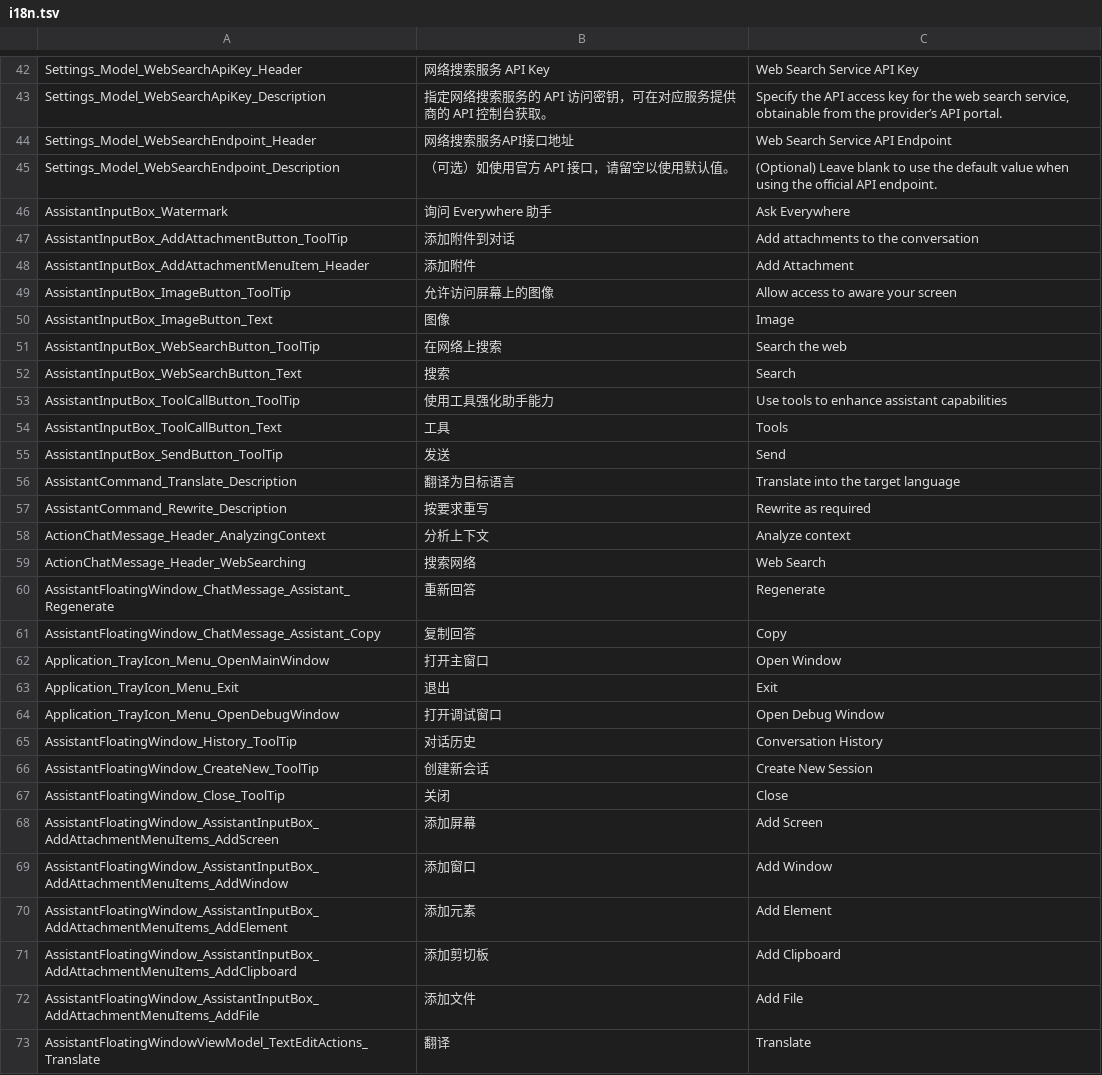
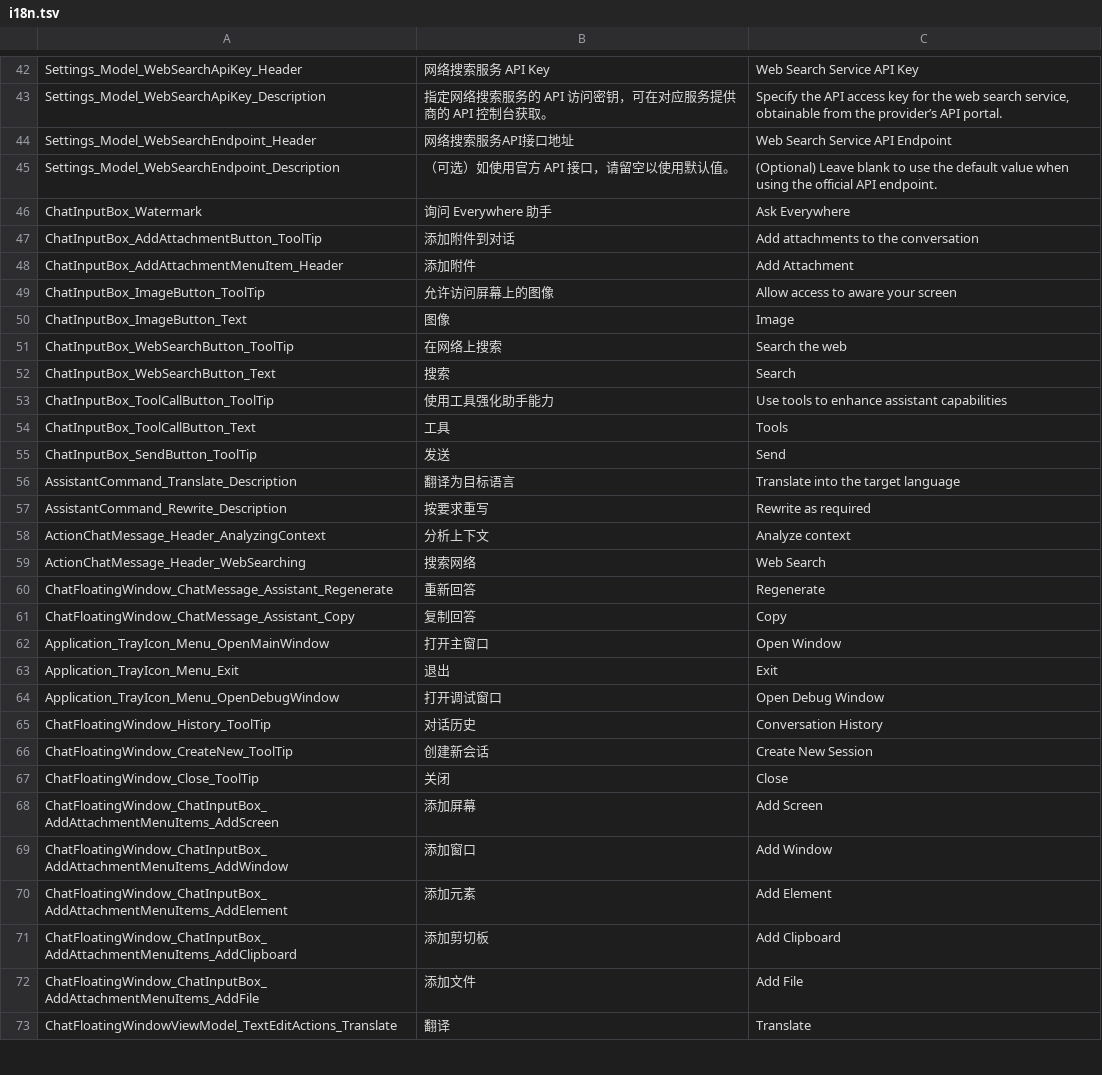
Before and after one commit to sayedsff/Everywhere, a TSV file: src/Everywhere/I18N/i18n.tsv, drawn as a sheet; only a part is shown, gaps mark what is left out; the diff covers the shown part only.

```diff
--- a/src/Everywhere/I18N/i18n.tsv
+++ b/src/Everywhere/I18N/i18n.tsv
@@ -45,12 +45,12 @@ Settings_Model_WebSearchEndpoint_Header	网络搜索服务API接口地址	Web Se
 Settings_Model_WebSearchEndpoint_Description	（可选）如使用官方 API 接口，请留空以使用默认值。	(Optional) Leave blank to use the default value when using the official API endpoint.
-AssistantInputBox_Watermark	询问 Everywhere 助手	Ask Everywhere
-AssistantInputBox_AddAttachmentButton_ToolTip	添加附件到对话	Add attachments to the conversation
-AssistantInputBox_AddAttachmentMenuItem_Header	添加附件	Add Attachment
-AssistantInputBox_ImageButton_ToolTip	允许访问屏幕上的图像	Allow access to aware your screen
-AssistantInputBox_ImageButton_Text	图像	Image
-AssistantInputBox_WebSearchButton_ToolTip	在网络上搜索	Search the web
-AssistantInputBox_WebSearchButton_Text	搜索	Search
-AssistantInputBox_ToolCallButton_ToolTip	使用工具强化助手能力	Use tools to enhance assistant capabilities
-AssistantInputBox_ToolCallButton_Text	工具	Tools
-AssistantInputBox_SendButton_ToolTip	发送	Send
+ChatInputBox_Watermark	询问 Everywhere 助手	Ask Everywhere
+ChatInputBox_AddAttachmentButton_ToolTip	添加附件到对话	Add attachments to the conversation
+ChatInputBox_AddAttachmentMenuItem_Header	添加附件	Add Attachment
+ChatInputBox_ImageButton_ToolTip	允许访问屏幕上的图像	Allow access to aware your screen
+ChatInputBox_ImageButton_Text	图像	Image
+ChatInputBox_WebSearchButton_ToolTip	在网络上搜索	Search the web
+ChatInputBox_WebSearchButton_Text	搜索	Search
+ChatInputBox_ToolCallButton_ToolTip	使用工具强化助手能力	Use tools to enhance assistant capabilities
+ChatInputBox_ToolCallButton_Text	工具	Tools
+ChatInputBox_SendButton_ToolTip	发送	Send
 AssistantCommand_Translate_Description	翻译为目标语言	Translate into the target language
@@ -59,4 +59,4 @@ ActionChatMessage_Header_AnalyzingContext	分析上下文	Analyze context
 ActionChatMessage_Header_WebSearching	搜索网络	Web Search
-AssistantFloatingWindow_ChatMessage_Assistant_Regenerate	重新回答	Regenerate
-AssistantFloatingWindow_ChatMessage_Assistant_Copy	复制回答	Copy
+ChatFloatingWindow_ChatMessage_Assistant_Regenerate	重新回答	Regenerate
+ChatFloatingWindow_ChatMessage_Assistant_Copy	复制回答	Copy
 Application_TrayIcon_Menu_OpenMainWindow	打开主窗口	Open Window
@@ -64,10 +64,10 @@ Application_TrayIcon_Menu_Exit	退出	Exit
 Application_TrayIcon_Menu_OpenDebugWindow	打开调试窗口	Open Debug Window
-AssistantFloatingWindow_History_ToolTip	对话历史	Conversation History
-AssistantFloatingWindow_CreateNew_ToolTip	创建新会话	Create New Session
-AssistantFloatingWindow_Close_ToolTip	关闭	Close
-AssistantFloatingWindow_AssistantInputBox_AddAttachmentMenuItems_AddScreen	添加屏幕	Add Screen
-AssistantFloatingWindow_AssistantInputBox_AddAttachmentMenuItems_AddWindow	添加窗口	Add Window
-AssistantFloatingWindow_AssistantInputBox_AddAttachmentMenuItems_AddElement	添加元素	Add Element
-AssistantFloatingWindow_AssistantInputBox_AddAttachmentMenuItems_AddClipboard	添加剪切板	Add Clipboard
-AssistantFloatingWindow_AssistantInputBox_AddAttachmentMenuItems_AddFile	添加文件	Add File
-AssistantFloatingWindowViewModel_TextEditActions_Translate	翻译	Translate
+ChatFloatingWindow_History_ToolTip	对话历史	Conversation History
+ChatFloatingWindow_CreateNew_ToolTip	创建新会话	Create New Session
+ChatFloatingWindow_Close_ToolTip	关闭	Close
+ChatFloatingWindow_ChatInputBox_AddAttachmentMenuItems_AddScreen	添加屏幕	Add Screen
+ChatFloatingWindow_ChatInputBox_AddAttachmentMenuItems_AddWindow	添加窗口	Add Window
+ChatFloatingWindow_ChatInputBox_AddAttachmentMenuItems_AddElement	添加元素	Add Element
+ChatFloatingWindow_ChatInputBox_AddAttachmentMenuItems_AddClipboard	添加剪切板	Add Clipboard
+ChatFloatingWindow_ChatInputBox_AddAttachmentMenuItems_AddFile	添加文件	Add File
+ChatFloatingWindowViewModel_TextEditActions_Translate	翻译	Translate
```
Also changed, not shown: 4 edited cells elsewhere in this file, 7 other files.
